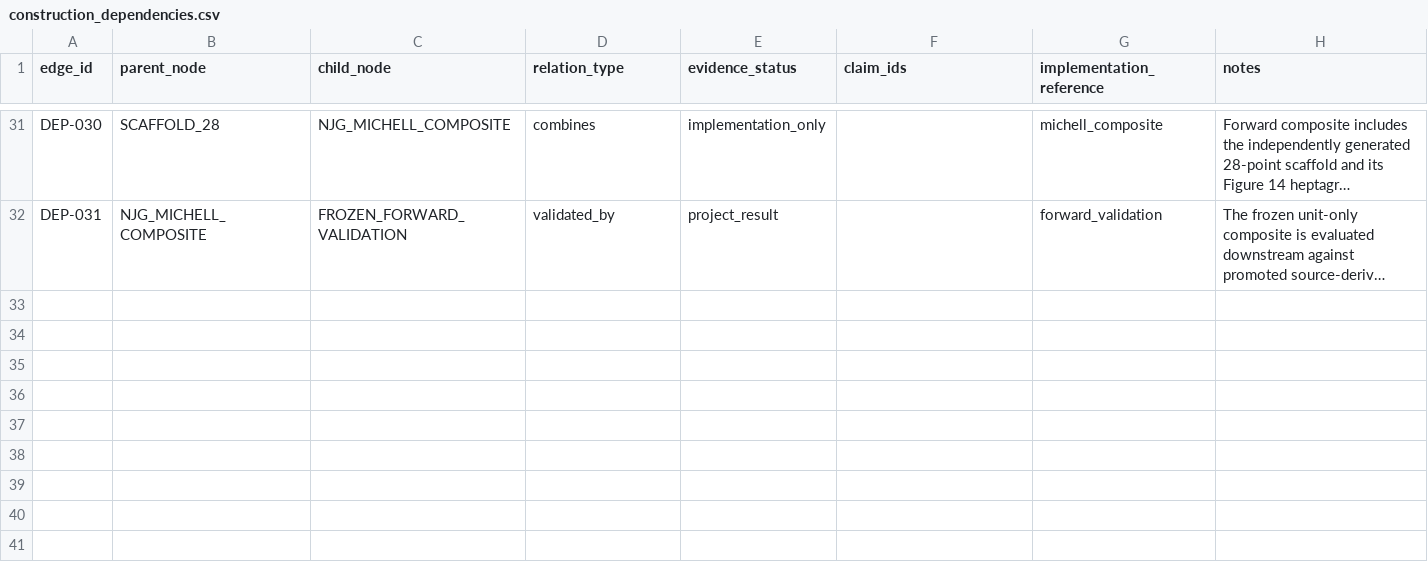
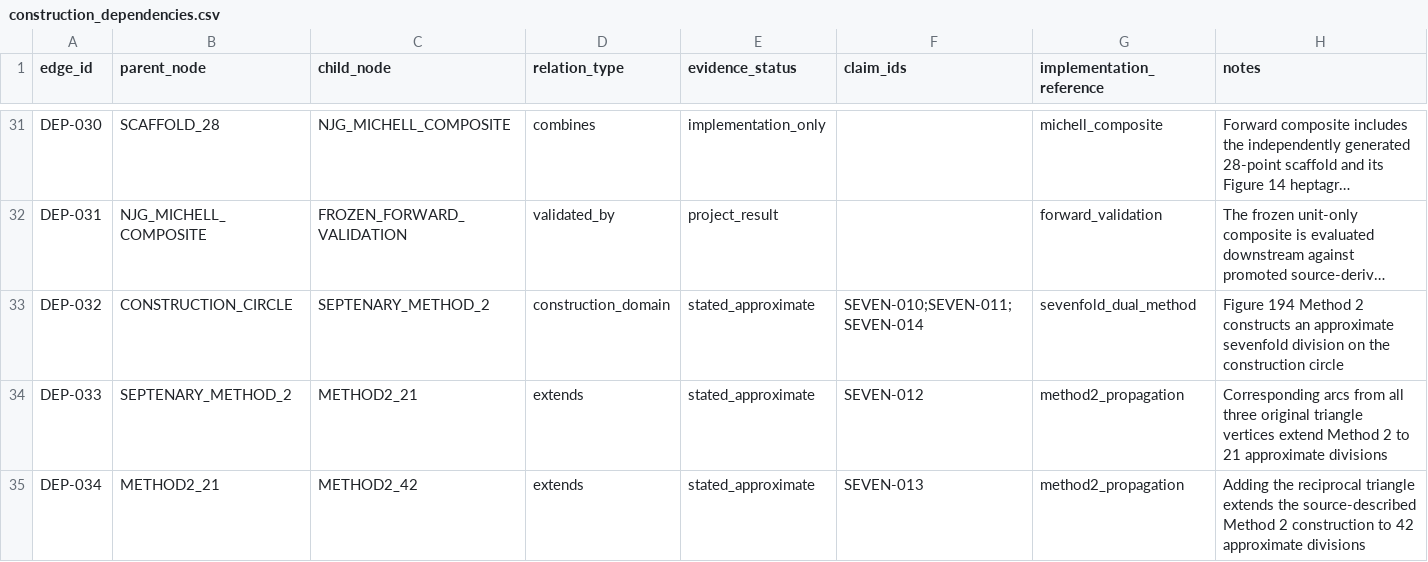
Before and after one commit to salahealer9/new-jerusalem-geometry, a CSV file: docs/specification/construction_dependencies.csv, drawn as a sheet; only a part is shown, gaps mark what is left out; long unchanged cells end in …; the diff names each change by its address in the sheet, - before the commit and + after, or states it on an @@ line.

```diff
--- a/docs/specification/construction_dependencies.csv
+++ b/docs/specification/construction_dependencies.csv
+row 33: DEP-032 | CONSTRUCTION_CIRCLE | SEPTENARY_METHOD_2 | construction_domain | stated_approximate | SEVEN-010;SEVEN-011;SEVEN-014 | sevenfold_dual_method | Figure 194 Method 2 constructs an approximate sevenfold division on the construction circle
+row 34: DEP-033 | SEPTENARY_METHOD_2 | METHOD2_21 | extends | stated_approximate | SEVEN-012 | method2_propagation | Corresponding arcs from all three original triangle vertices extend Method 2 to 21 approximate divisions
+row 35: DEP-034 | METHOD2_21 | METHOD2_42 | extends | stated_approximate | SEVEN-013 | method2_propagation | Adding the reciprocal triangle extends the source-described Method 2 construction to 42 approximate divisions
```
Also changed, not shown: docs/specification/construction_nodes.csv, 18 other files.
